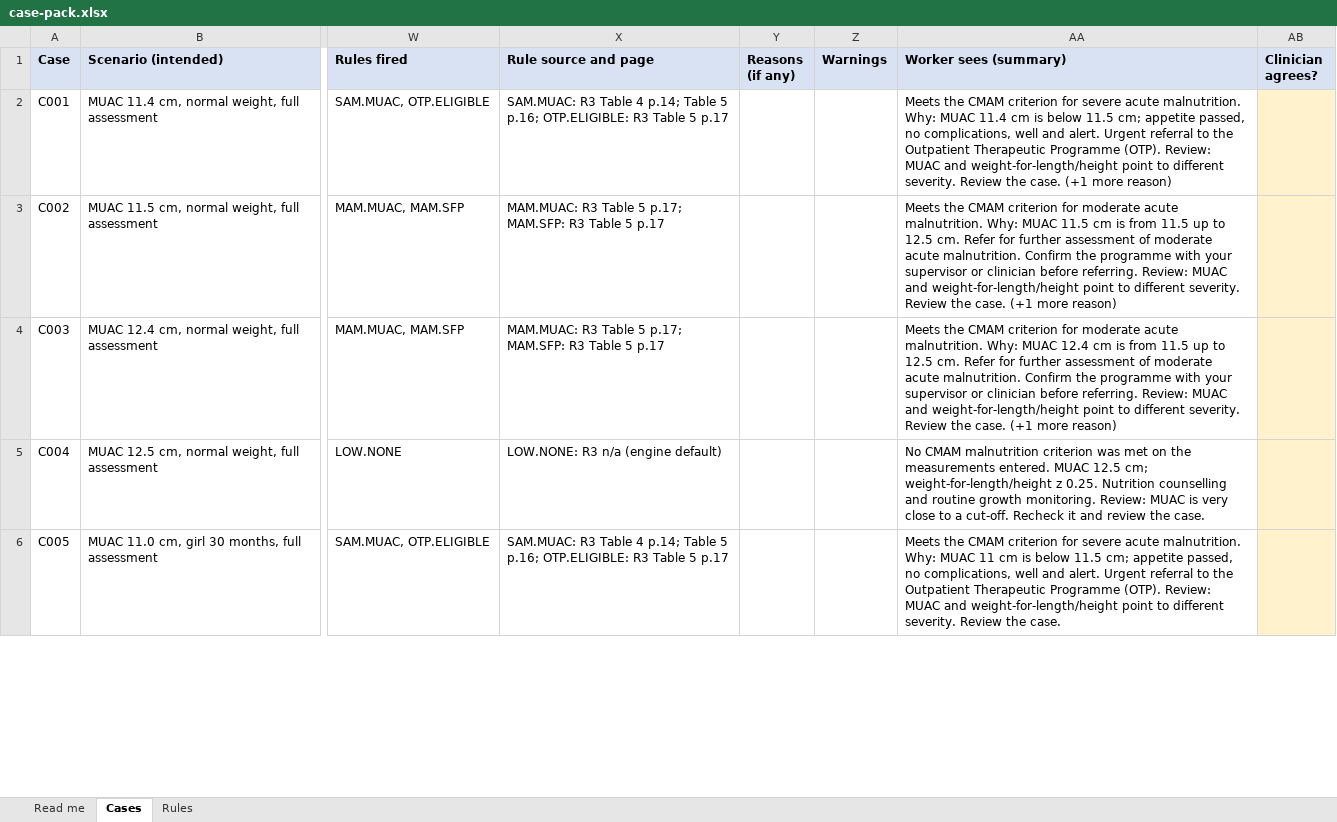
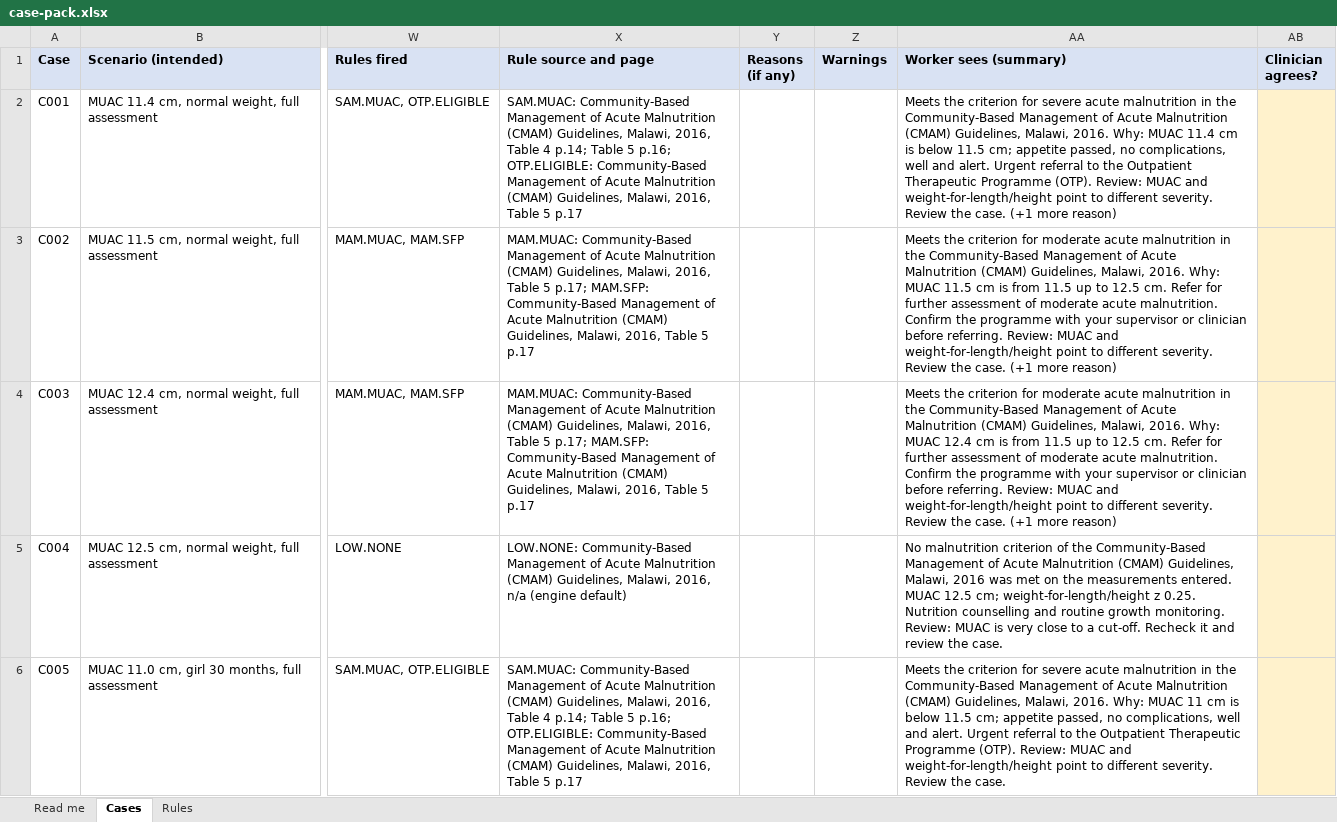
Before and after one commit to edisontaimu9-ui/thanzi-screening-engine, an Excel workbook: docs/testing/case-pack.xlsx, sheet Cases, drawn as a sheet; only a part is shown, gaps mark what is left out; values as stored, in another font and other column widths than the file's, no borders; the diff covers the shown part only; the diff names each change by its address in the sheet, - before the commit and + after, or states it on an @@ line.

```diff
--- a/docs/testing/case-pack.xlsx (sheet Cases)
+++ b/docs/testing/case-pack.xlsx (sheet Cases)
-X2 (Rule source and page): SAM.MUAC: R3 Table 4 p.14; Table 5 p.16; OTP.ELIGIBLE: R3 Table 5…
+X2 (Rule source and page): SAM.MUAC: Community-Based Management of Acute Malnutrition (CMAM) Guidelines, Malawi, 2016, Table 4 p.14; Table 5 p.16; OTP.ELIGIBLE: Community-Based Management of Acute Malnutrition (CMAM) Guidelines, Malawi, 2016, Table 5…
-AA2 (Worker sees (summary)): Meets the CMAM criterion for severe acute malnutrition. Why: MUAC…
+AA2 (Worker sees (summary)): Meets the criterion for severe acute malnutrition in the Community-Based Management of Acute Malnutrition (CMAM) Guidelines, Malawi, 2016. Why: MUAC…
-X3:X4 (Rule source and page): MAM.MUAC: R3 Table 5 p.17; MAM.SFP: R3 Table 5…
+X3:X4 (Rule source and page): MAM.MUAC: Community-Based Management of Acute Malnutrition (CMAM) Guidelines, Malawi, 2016, Table 5 p.17; MAM.SFP: Community-Based Management of Acute Malnutrition (CMAM) Guidelines, Malawi, 2016, Table 5…
-AA3 (Worker sees (summary)): Meets the CMAM criterion for moderate acute malnutrition. Why: MUAC…
+AA3 (Worker sees (summary)): Meets the criterion for moderate acute malnutrition in the Community-Based Management of Acute Malnutrition (CMAM) Guidelines, Malawi, 2016. Why: MUAC…
-AA4 (Worker sees (summary)): Meets the CMAM criterion for moderate acute malnutrition. Why: MUAC…
+AA4 (Worker sees (summary)): Meets the criterion for moderate acute malnutrition in the Community-Based Management of Acute Malnutrition (CMAM) Guidelines, Malawi, 2016. Why: MUAC…
-X5 (Rule source and page): LOW.NONE: R3 n/a (engine…
+X5 (Rule source and page): LOW.NONE: Community-Based Management of Acute Malnutrition (CMAM) Guidelines, Malawi, 2016, n/a (engine…
-AA5 (Worker sees (summary)): No CMAM malnutrition criterion was met…
+AA5 (Worker sees (summary)): No malnutrition criterion of the Community-Based Management of Acute Malnutrition (CMAM) Guidelines, Malawi, 2016 was met…
-X6 (Rule source and page): SAM.MUAC: R3 Table 4 p.14; Table 5 p.16; OTP.ELIGIBLE: R3 Table 5…
+X6 (Rule source and page): SAM.MUAC: Community-Based Management of Acute Malnutrition (CMAM) Guidelines, Malawi, 2016, Table 4 p.14; Table 5 p.16; OTP.ELIGIBLE: Community-Based Management of Acute Malnutrition (CMAM) Guidelines, Malawi, 2016, Table 5…
-AA6 (Worker sees (summary)): Meets the CMAM criterion for severe acute malnutrition. Why: MUAC…
+AA6 (Worker sees (summary)): Meets the criterion for severe acute malnutrition in the Community-Based Management of Acute Malnutrition (CMAM) Guidelines, Malawi, 2016. Why: MUAC…
```
Also changed, not shown: 119 edited cells elsewhere in this sheet, sheet Rules, sheet Read me, 43 other files.
